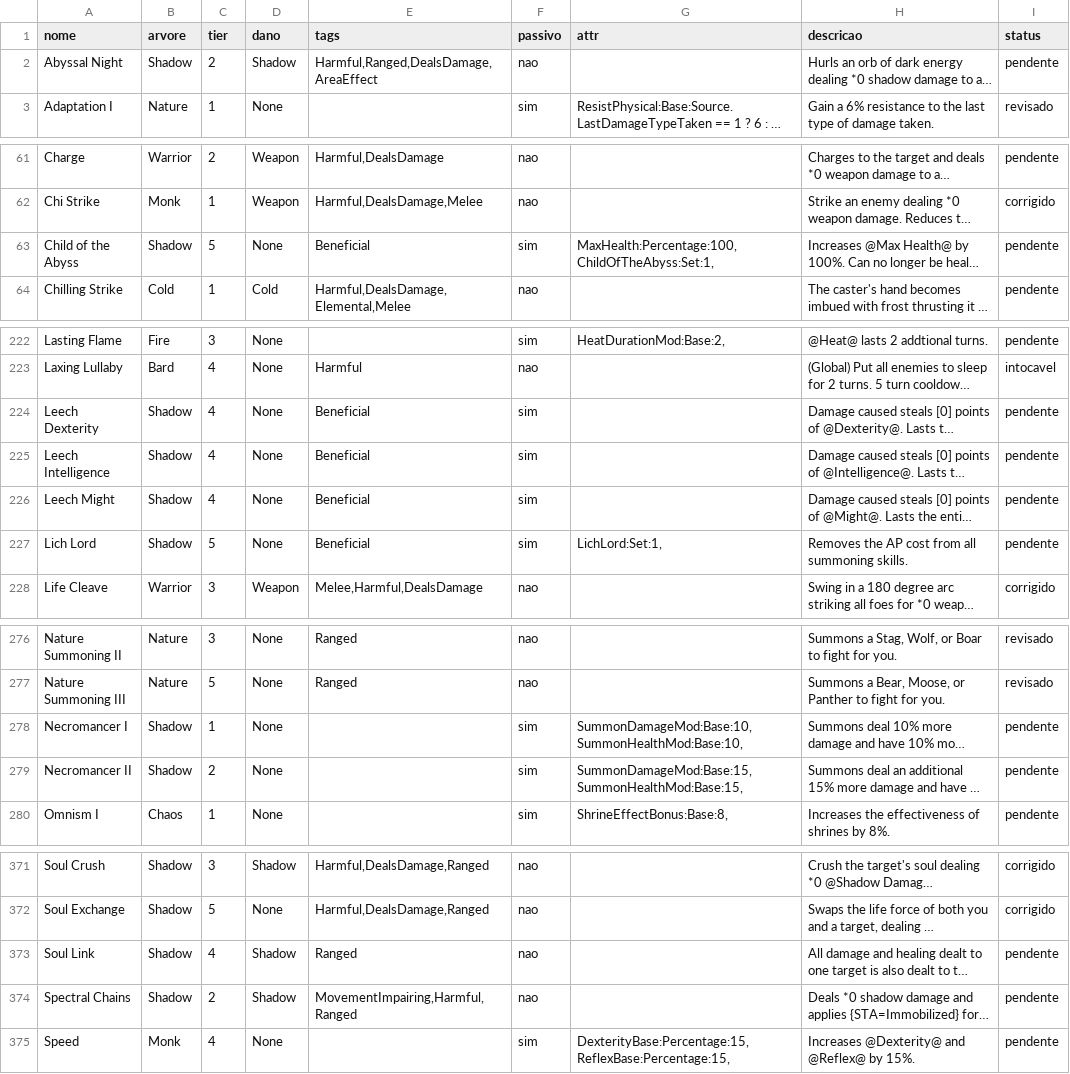
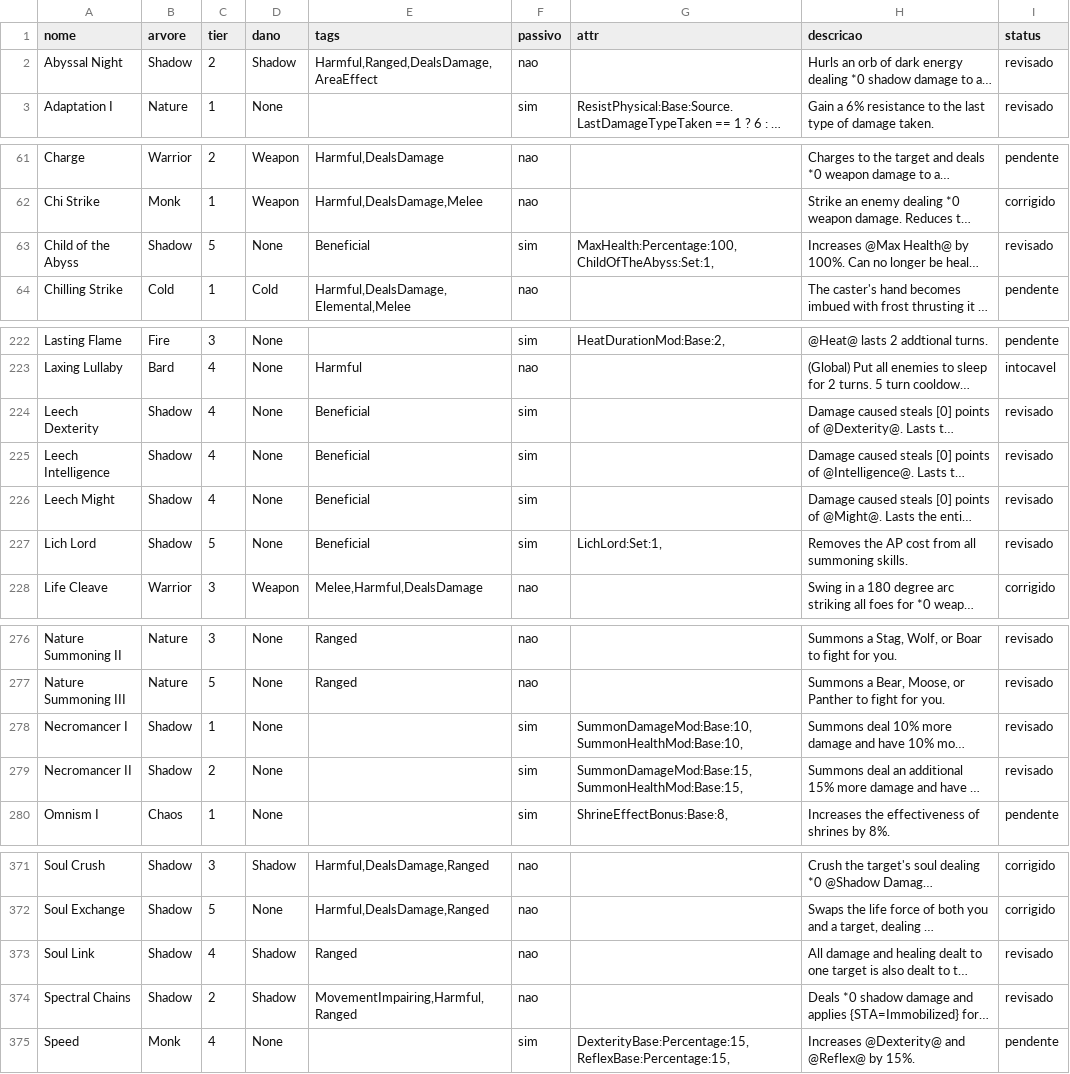
Before and after one commit to DefRuivo/stolenRealmMods, a CSV file: docs/cobertura/skills.csv, drawn as a sheet; only a part is shown, gaps mark what is left out; long unchanged cells end in …; the diff covers the shown part only; the diff names each change by its address in the sheet, - before the commit and + after, or states it on an @@ line.

Commit message:
Shadow fechada: lote 3 (16 skills) + o Berserker com a explicacao dos irmaos
Os 17 pendentes da Shadow foram revisados texto x codigo. 16 fecharam LIMPOS, cada um com
o par no codigo:
  Child of the Abyss - MaxHealth:Percentage:100  ("+100% Max Health")
  Curse              - status Curse: ResistPhysical:Base:-20 (+ "Healing received lowered
                       by 50%" na propria descricao do status)
  Dark Ritual        - status: DarkRitual:Set:1, "Health cannot drop below 1"
  Soul Link          - status SoulLink:Set:1 + o codigo le att["SoulLink"] > 0f
  Lich Lord          - LichLord:Set:1 + if (IsSummon && character["LichLord"] == 1f)
  Necromancer I/II   - SummonDamageMod:Base:10/15 + SummonHealthMod:Base:10/15
  Reaper's Scythe    - SpellPower * 10.0f * Target.HealthRatioInverse ("a cada 10% de vida
                       faltante" - a conta bate exatamente)
  Shadow Breath      - 1.6f na skill E na acao (consistentes)
  Spectral Chains    - .7f + status Immobilized (Rooted:Set:1, "Cannot move")
  Abyssal Night      - 2.1f na acao; o expr 2.3f da skill e vestigial (o texto nao usa [N])
  Leech Dex/Int/Might- expr 2 * (.1f * Source.Level) (ja tinham o "Scales with your
                       character level." do RV-8b-2i)
  Vengeful Shadows   - DamageReturnedFlatShadow:Base:Source.GetFlatDamageValue * 3
  Raise Undead Berserker - ganhou a MESMA explicacao dos irmaos invocadores (Undead
                       Berserker: Bleeding Cleave + Might/Int) - faltava so nele.

Pendente na arvore: so o `Haunt` (inconsistencia de dados 6% / 8% / 2,5%), ja registrado
como decisao do usuario.

AVISO de leitura, registrado para nao virar "correcao" depois: `Abyssal Night` tem expr
2.3f na skill e 2.1f na acao. O `*N` do tooltip vem da ACAO (corrente do
Tooltip.GetDamageString), entao o jogador ve 2.1 e o 2.3 do array DescriptionExpressions e
vestigial (o texto nao usa [N]). Nao e divergencia.

Shadow: 41 skills -> 21 revisado, 18 corrigido, 1 sem-explicacao, 1 pendente (Haunt).
Censo geral: 248 pendente - 88 corrigido - 75 revisado - 31 intocavel - 9 sem-explicacao.

```diff
--- a/docs/cobertura/skills.csv
+++ b/docs/cobertura/skills.csv
-I2 (status): pendente
+I2 (status): revisado
-I63 (status): pendente
+I63 (status): revisado
-I224:I227 (status): pendente
+I224:I227 (status): revisado
-I278:I279 (status): pendente
+I278:I279 (status): revisado
-I373:I374 (status): pendente
+I373:I374 (status): revisado
```
Also changed, not shown: 6 edited cells elsewhere in this file, 1 other file.
